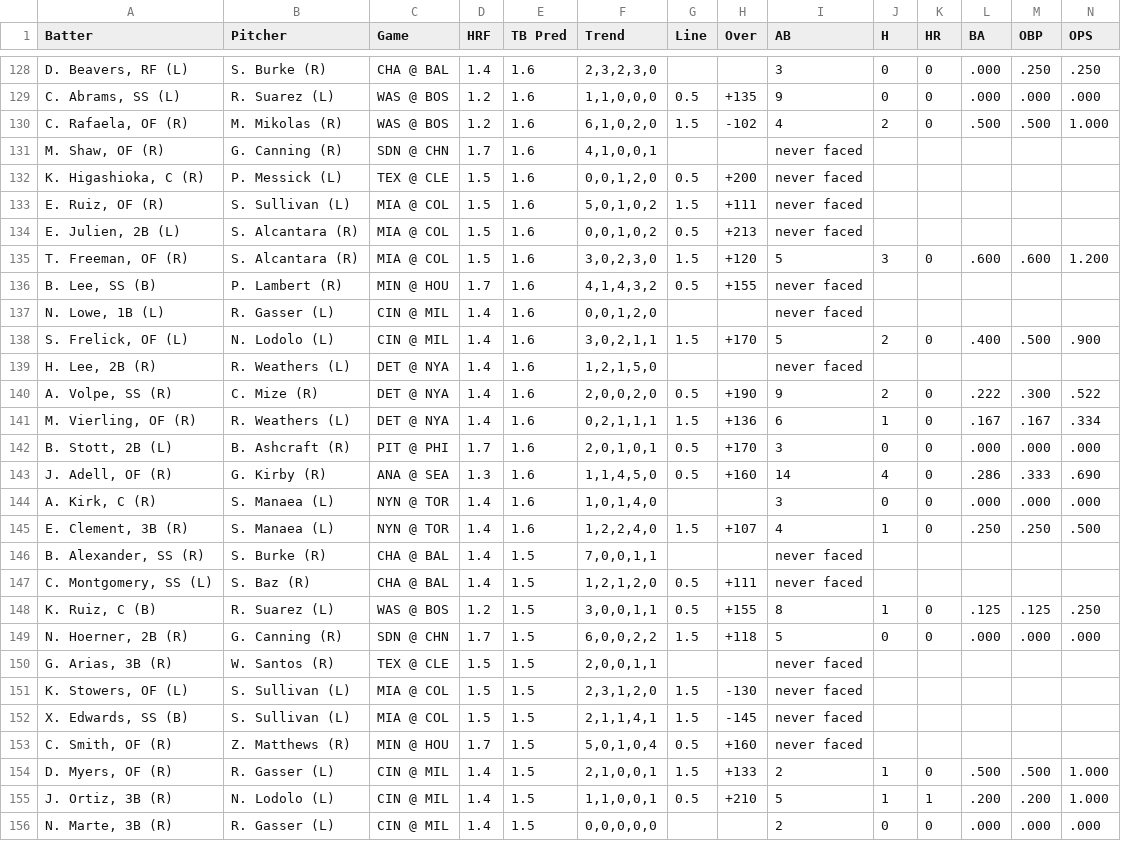
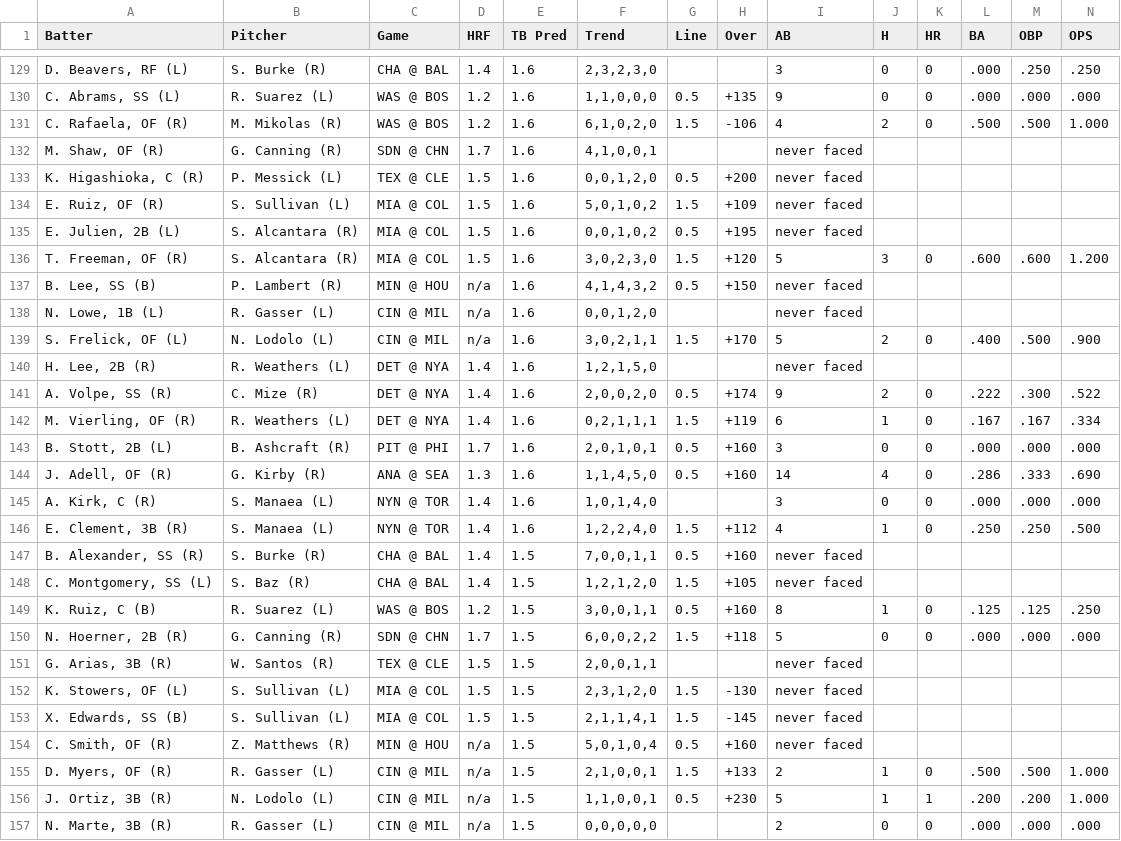
Before and after one commit to lgdsbrand/MLB-Hitters-Hub, a CSV file: backend/tb_pred_full.csv, drawn as a sheet; only a part is shown, gaps mark what is left out; the diff covers the shown part only.

```diff
--- a/backend/tb_pred_full.csv
+++ b/backend/tb_pred_full.csv
@@ -129,21 +130,21 @@ Batter,Pitcher,Game,HRF,TB Pred,Trend,Line,Over,AB,H,HR,BA,OBP,OPS
 "C. Abrams, SS (L)",R. Suarez (L),WAS @ BOS,1.2,1.6,"1,1,0,0,0",0.5,+135,9,0,0,.000,.000,.000
-"C. Rafaela, OF (R)",M. Mikolas (R),WAS @ BOS,1.2,1.6,"6,1,0,2,0",1.5,-102,4,2,0,.500,.500,1.000
+"C. Rafaela, OF (R)",M. Mikolas (R),WAS @ BOS,1.2,1.6,"6,1,0,2,0",1.5,-106,4,2,0,.500,.500,1.000
 "M. Shaw, OF (R)",G. Canning (R),SDN @ CHN,1.7,1.6,"4,1,0,0,1",,,never faced,,,,,
 "K. Higashioka, C (R)",P. Messick (L),TEX @ CLE,1.5,1.6,"0,0,1,2,0",0.5,+200,never faced,,,,,
-"E. Ruiz, OF (R)",S. Sullivan (L),MIA @ COL,1.5,1.6,"5,0,1,0,2",1.5,+111,never faced,,,,,
-"E. Julien, 2B (L)",S. Alcantara (R),MIA @ COL,1.5,1.6,"0,0,1,0,2",0.5,+213,never faced,,,,,
+"E. Ruiz, OF (R)",S. Sullivan (L),MIA @ COL,1.5,1.6,"5,0,1,0,2",1.5,+109,never faced,,,,,
+"E. Julien, 2B (L)",S. Alcantara (R),MIA @ COL,1.5,1.6,"0,0,1,0,2",0.5,+195,never faced,,,,,
 "T. Freeman, OF (R)",S. Alcantara (R),MIA @ COL,1.5,1.6,"3,0,2,3,0",1.5,+120,5,3,0,.600,.600,1.200
-"B. Lee, SS (B)",P. Lambert (R),MIN @ HOU,1.7,1.6,"4,1,4,3,2",0.5,+155,never faced,,,,,
-"N. Lowe, 1B (L)",R. Gasser (L),CIN @ MIL,1.4,1.6,"0,0,1,2,0",,,never faced,,,,,
-"S. Frelick, OF (L)",N. Lodolo (L),CIN @ MIL,1.4,1.6,"3,0,2,1,1",1.5,+170,5,2,0,.400,.500,.900
+"B. Lee, SS (B)",P. Lambert (R),MIN @ HOU,n/a,1.6,"4,1,4,3,2",0.5,+150,never faced,,,,,
+"N. Lowe, 1B (L)",R. Gasser (L),CIN @ MIL,n/a,1.6,"0,0,1,2,0",,,never faced,,,,,
+"S. Frelick, OF (L)",N. Lodolo (L),CIN @ MIL,n/a,1.6,"3,0,2,1,1",1.5,+170,5,2,0,.400,.500,.900
 "H. Lee, 2B (R)",R. Weathers (L),DET @ NYA,1.4,1.6,"1,2,1,5,0",,,never faced,,,,,
-"A. Volpe, SS (R)",C. Mize (R),DET @ NYA,1.4,1.6,"2,0,0,2,0",0.5,+190,9,2,0,.222,.300,.522
-"M. Vierling, OF (R)",R. Weathers (L),DET @ NYA,1.4,1.6,"0,2,1,1,1",1.5,+136,6,1,0,.167,.167,.334
-"B. Stott, 2B (L)",B. Ashcraft (R),PIT @ PHI,1.7,1.6,"2,0,1,0,1",0.5,+170,3,0,0,.000,.000,.000
+"A. Volpe, SS (R)",C. Mize (R),DET @ NYA,1.4,1.6,"2,0,0,2,0",0.5,+174,9,2,0,.222,.300,.522
+"M. Vierling, OF (R)",R. Weathers (L),DET @ NYA,1.4,1.6,"0,2,1,1,1",1.5,+119,6,1,0,.167,.167,.334
+"B. Stott, 2B (L)",B. Ashcraft (R),PIT @ PHI,1.7,1.6,"2,0,1,0,1",0.5,+160,3,0,0,.000,.000,.000
 "J. Adell, OF (R)",G. Kirby (R),ANA @ SEA,1.3,1.6,"1,1,4,5,0",0.5,+160,14,4,0,.286,.333,.690
 "A. Kirk, C (R)",S. Manaea (L),NYN @ TOR,1.4,1.6,"1,0,1,4,0",,,3,0,0,.000,.000,.000
-"E. Clement, 3B (R)",S. Manaea (L),NYN @ TOR,1.4,1.6,"1,2,2,4,0",1.5,+107,4,1,0,.250,.250,.500
-"B. Alexander, SS (R)",S. Burke (R),CHA @ BAL,1.4,1.5,"7,0,0,1,1",,,never faced,,,,,
-"C. Montgomery, SS (L)",S. Baz (R),CHA @ BAL,1.4,1.5,"1,2,1,2,0",0.5,+111,never faced,,,,,
-"K. Ruiz, C (B)",R. Suarez (L),WAS @ BOS,1.2,1.5,"3,0,0,1,1",0.5,+155,8,1,0,.125,.125,.250
+"E. Clement, 3B (R)",S. Manaea (L),NYN @ TOR,1.4,1.6,"1,2,2,4,0",1.5,+112,4,1,0,.250,.250,.500
+"B. Alexander, SS (R)",S. Burke (R),CHA @ BAL,1.4,1.5,"7,0,0,1,1",0.5,+160,never faced,,,,,
+"C. Montgomery, SS (L)",S. Baz (R),CHA @ BAL,1.4,1.5,"1,2,1,2,0",1.5,+105,never faced,,,,,
+"K. Ruiz, C (B)",R. Suarez (L),WAS @ BOS,1.2,1.5,"3,0,0,1,1",0.5,+160,8,1,0,.125,.125,.250
 "N. Hoerner, 2B (R)",G. Canning (R),SDN @ CHN,1.7,1.5,"6,0,0,2,2",1.5,+118,5,0,0,.000,.000,.000
@@ -152,5 +153,5 @@ Batter,Pitcher,Game,HRF,TB Pred,Trend,Line,Over,AB,H,HR,BA,OBP,OPS
 "X. Edwards, SS (B)",S. Sullivan (L),MIA @ COL,1.5,1.5,"2,1,1,4,1",1.5,-145,never faced,,,,,
-"C. Smith, OF (R)",Z. Matthews (R),MIN @ HOU,1.7,1.5,"5,0,1,0,4",0.5,+160,never faced,,,,,
-"D. Myers, OF (R)",R. Gasser (L),CIN @ MIL,1.4,1.5,"2,1,0,0,1",1.5,+133,2,1,0,.500,.500,1.000
-"J. Ortiz, 3B (R)",N. Lodolo (L),CIN @ MIL,1.4,1.5,"1,1,0,0,1",0.5,+210,5,1,1,.200,.200,1.000
-"N. Marte, 3B (R)",R. Gasser (L),CIN @ MIL,1.4,1.5,"0,0,0,0,0",,,2,0,0,.000,.000,.000
+"C. Smith, OF (R)",Z. Matthews (R),MIN @ HOU,n/a,1.5,"5,0,1,0,4",0.5,+160,never faced,,,,,
+"D. Myers, OF (R)",R. Gasser (L),CIN @ MIL,n/a,1.5,"2,1,0,0,1",1.5,+133,2,1,0,.500,.500,1.000
+"J. Ortiz, 3B (R)",N. Lodolo (L),CIN @ MIL,n/a,1.5,"1,1,0,0,1",0.5,+230,5,1,1,.200,.200,1.000
+"N. Marte, 3B (R)",R. Gasser (L),CIN @ MIL,n/a,1.5,"0,0,0,0,0",,,2,0,0,.000,.000,.000
```
Also changed, not shown: 5 added rows and 129 edited cells elsewhere in this file, backend/bvp_full.csv, backend/hit_pred_full.csv, 1 other file.
